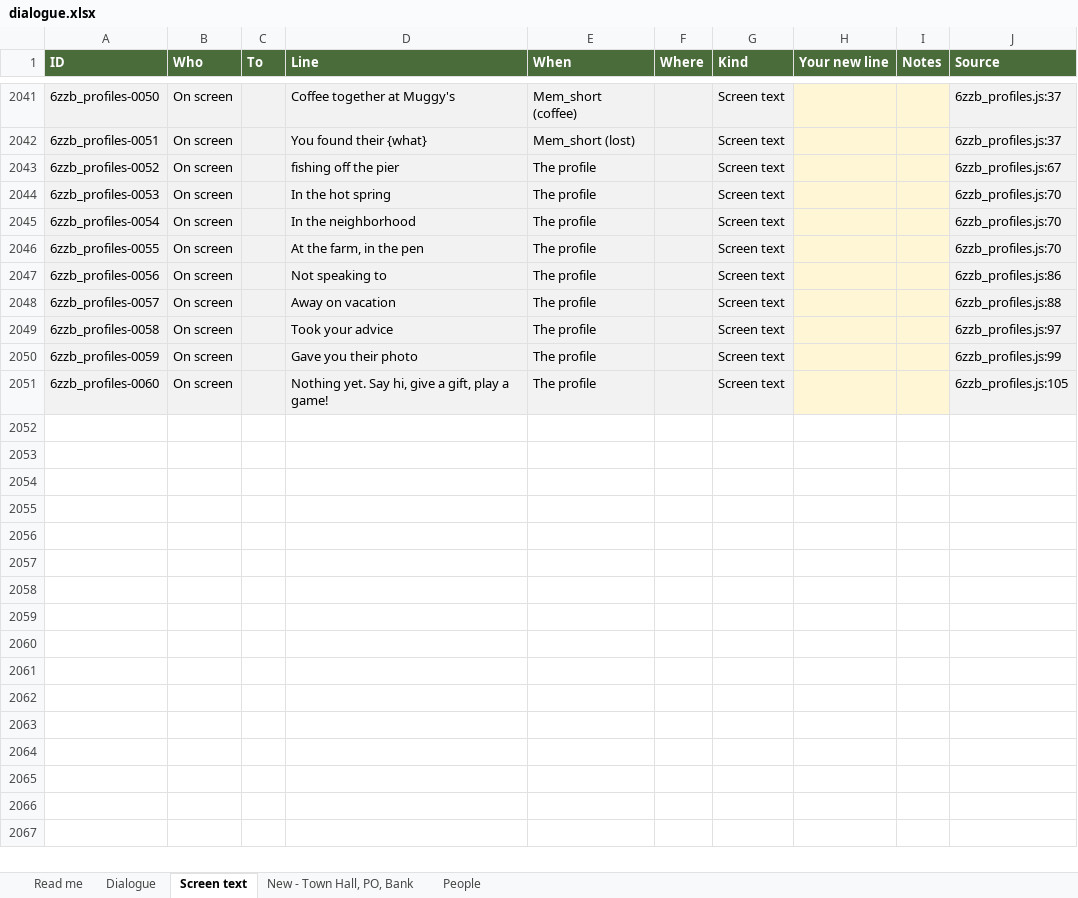
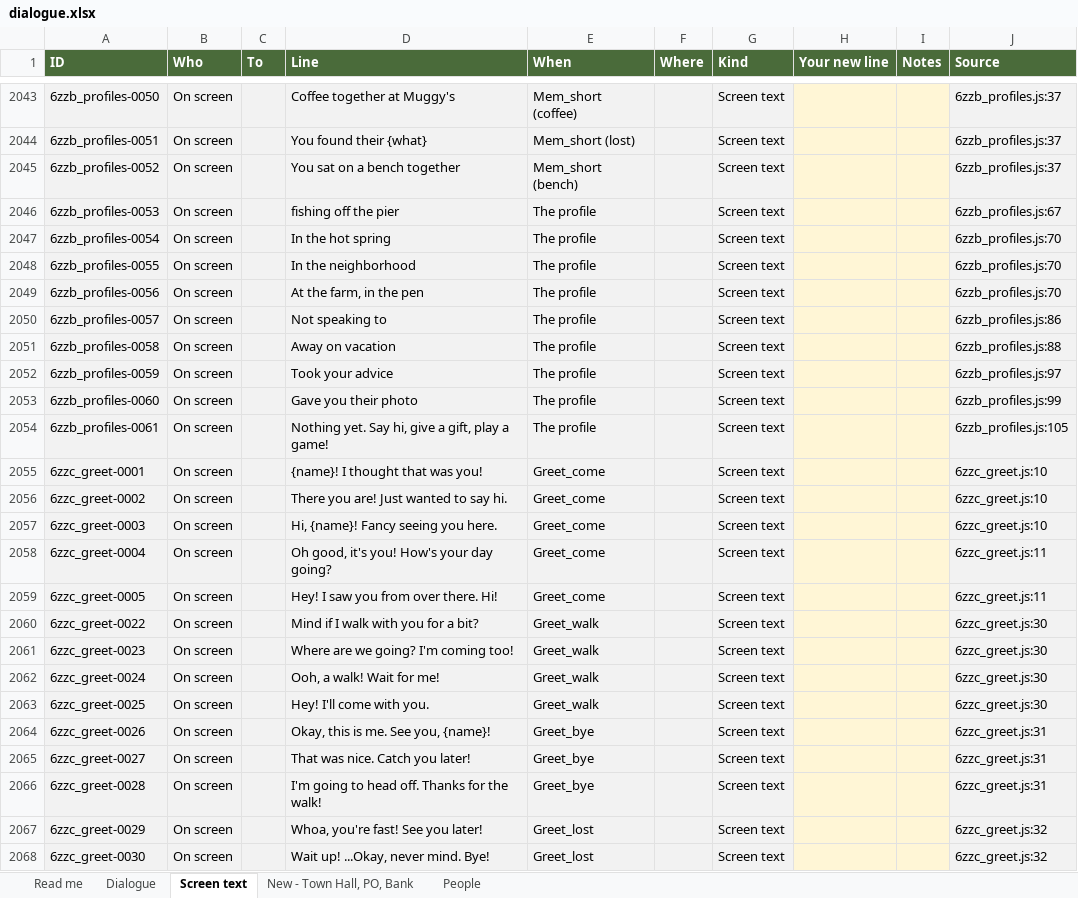
Before and after one commit to Davidjdavid/SarahCrossing, an Excel workbook: docs/dialogue/dialogue.xlsx, sheet Screen text, drawn as a sheet; only a part is shown, gaps mark what is left out; values as stored, in another font and other column widths than the file's, no borders; addresses are those after the commit; the diff covers the shown part only; the diff names each change by its address in the sheet, - before the commit and + after, or states it on an @@ line.

```diff
--- a/docs/dialogue/dialogue.xlsx (sheet Screen text)
+++ b/docs/dialogue/dialogue.xlsx (sheet Screen text)
-D2045 (Line): fishing off the pier
+D2045 (Line): You sat on a bench together
-E2045 (When): The profile
+E2045 (When): Mem_short (bench)
-J2045 (Source): 6zzb_profiles.js:67
+J2045 (Source): 6zzb_profiles.js:37
-D2046 (Line): In the hot spring
+D2046 (Line): fishing off the pier
-J2046 (Source): 6zzb_profiles.js:70
+J2046 (Source): 6zzb_profiles.js:67
-D2047 (Line): In the neighborhood
+D2047 (Line): In the hot spring
-D2048 (Line): At the farm, in the pen
+D2048 (Line): In the neighborhood
-D2049 (Line): Not speaking to
+D2049 (Line): At the farm, in the pen
-J2049 (Source): 6zzb_profiles.js:86
+J2049 (Source): 6zzb_profiles.js:70
-D2050 (Line): Away on vacation
+D2050 (Line): Not speaking to
-J2050 (Source): 6zzb_profiles.js:88
+J2050 (Source): 6zzb_profiles.js:86
-D2051 (Line): Took your advice
+D2051 (Line): Away on vacation
-J2051 (Source): 6zzb_profiles.js:97
+J2051 (Source): 6zzb_profiles.js:88
-D2052 (Line): Gave you their photo
+D2052 (Line): Took your advice
-J2052 (Source): 6zzb_profiles.js:99
+J2052 (Source): 6zzb_profiles.js:97
-D2053 (Line): Nothing yet. Say hi, give a gift, play a game!
+D2053 (Line): Gave you their photo
-J2053 (Source): 6zzb_profiles.js:105
+J2053 (Source): 6zzb_profiles.js:99
+row 2054: 6zzb_profiles-0061 | On screen |  | Nothing yet. Say hi, give a gift, play a game! | The profile |  | Screen text |  |  | 6zzb_profiles.js:105
+row 2055: 6zzc_greet-0001 | On screen |  | {name}! I thought that was you! | Greet_come |  | Screen text |  |  | 6zzc_greet.js:10
+row 2056: 6zzc_greet-0002 | On screen |  | There you are! Just wanted to say hi. | Greet_come |  | Screen text |  |  | 6zzc_greet.js:10
+row 2057: 6zzc_greet-0003 | On screen |  | Hi, {name}! Fancy seeing you here. | Greet_come |  | Screen text |  |  | 6zzc_greet.js:10
+row 2058: 6zzc_greet-0004 | On screen |  | Oh good, it's you! How's your day going? | Greet_come |  | Screen text |  |  | 6zzc_greet.js:11
+row 2059: 6zzc_greet-0005 | On screen |  | Hey! I saw you from over there. Hi! | Greet_come |  | Screen text |  |  | 6zzc_greet.js:11
+row 2060: 6zzc_greet-0022 | On screen |  | Mind if I walk with you for a bit? | Greet_walk |  | Screen text |  |  | 6zzc_greet.js:30
+row 2061: 6zzc_greet-0023 | On screen |  | Where are we going? I'm coming too! | Greet_walk |  | Screen text |  |  | 6zzc_greet.js:30
+row 2062: 6zzc_greet-0024 | On screen |  | Ooh, a walk! Wait for me! | Greet_walk |  | Screen text |  |  | 6zzc_greet.js:30
+row 2063: 6zzc_greet-0025 | On screen |  | Hey! I'll come with you. | Greet_walk |  | Screen text |  |  | 6zzc_greet.js:30
+row 2064: 6zzc_greet-0026 | On screen |  | Okay, this is me. See you, {name}! | Greet_bye |  | Screen text |  |  | 6zzc_greet.js:31
+row 2065: 6zzc_greet-0027 | On screen |  | That was nice. Catch you later! | Greet_bye |  | Screen text |  |  | 6zzc_greet.js:31
+row 2066: 6zzc_greet-0028 | On screen |  | I'm going to head off. Thanks for the walk! | Greet_bye |  | Screen text |  |  | 6zzc_greet.js:31
+row 2067: 6zzc_greet-0029 | On screen |  | Whoa, you're fast! See you later! | Greet_lost |  | Screen text |  |  | 6zzc_greet.js:32
+row 2068: 6zzc_greet-0030 | On screen |  | Wait up! ...Okay, never mind. Bye! | Greet_lost |  | Screen text |  |  | 6zzc_greet.js:32
```
Also changed, not shown: 24 added rows and 51 edited cells elsewhere in this sheet, sheet Dialogue, sheet People, sheet Read me, hidden cells, 1 other file.
